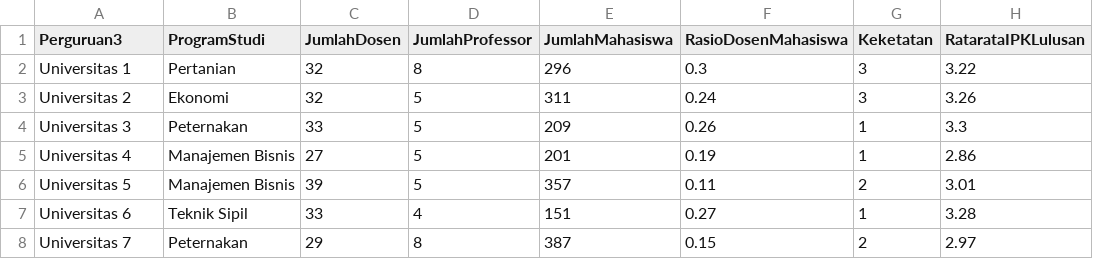
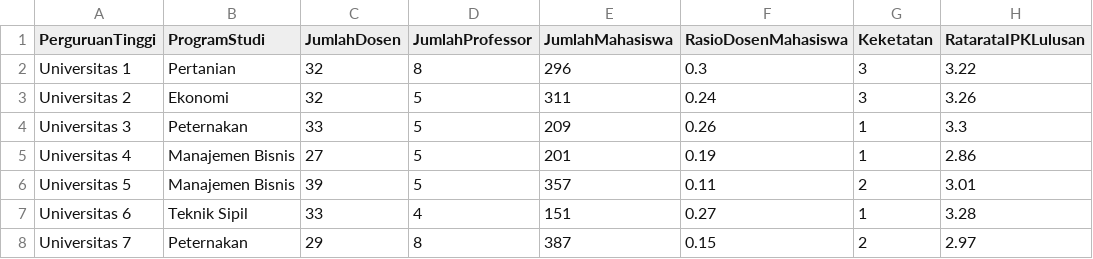
Before and after one commit to dhimashdr/akreditasi-univ-dummy, a CSV file: data_pmm_dummy_fix_final_banget.csv, drawn as a sheet; only a part is shown; the diff names each change by its address in the sheet, - before the commit and + after, or states it on an @@ line.

Commit message:
Update data_pmm_dummy_fix_final_banget.csv

```diff
--- a/data_pmm_dummy_fix_final_banget.csv
+++ b/data_pmm_dummy_fix_final_banget.csv
-A1: Perguruan3
+A1: PerguruanTinggi
```
